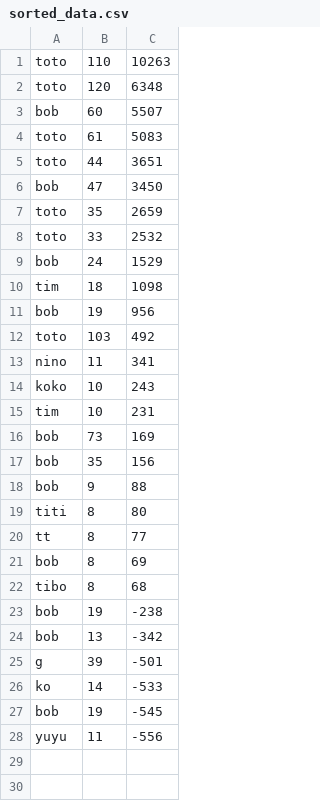
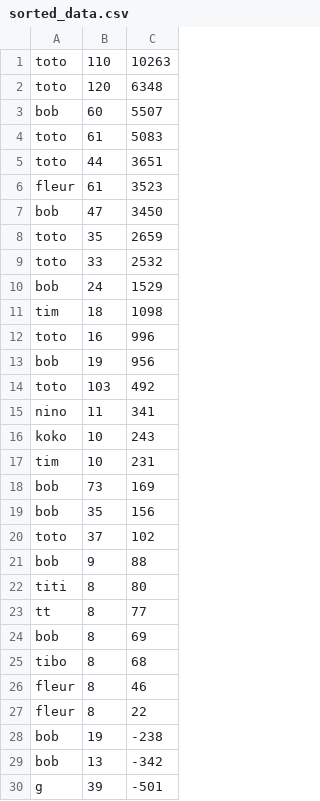
Before and after one commit to petit-polisson/cs-week3, a CSV file: csv_files/sorted_data.csv, drawn as a sheet; only a part is shown; the shorter side is filled out with more unchanged rows.

```diff
--- a/csv_files/sorted_data.csv
+++ b/csv_files/sorted_data.csv
@@ -5,2 +5,3 @@ toto,61,5083
 toto,44,3651
+fleur,61,3523
  bob,47,3450
@@ -10,2 +11,3 @@ bob,24,1529
 tim,18,1098
+ toto,16,996
 bob,19,956
@@ -17,2 +19,3 @@ bob,73,169
 bob,35,156
+toto,37,102
 bob,9,88
@@ -22,2 +25,4 @@ bob,8,69
 tibo,8,68
+fleur,8,46
+fleur,8,22
 bob,19,-238
```
Also changed, not shown: csv_files/data.csv, 1 other file.
